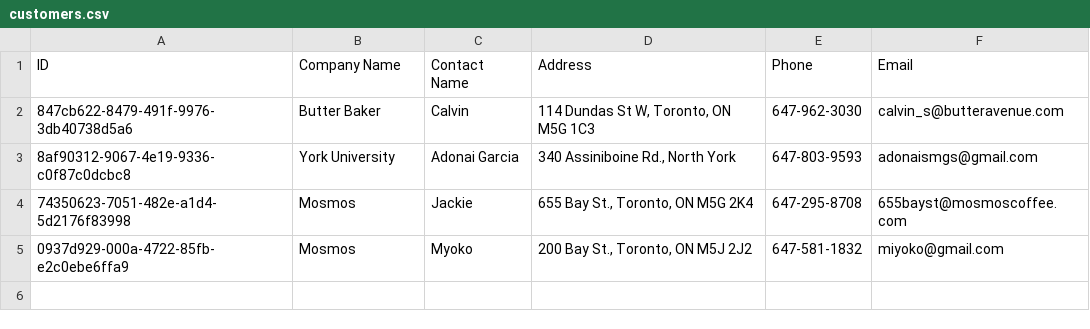
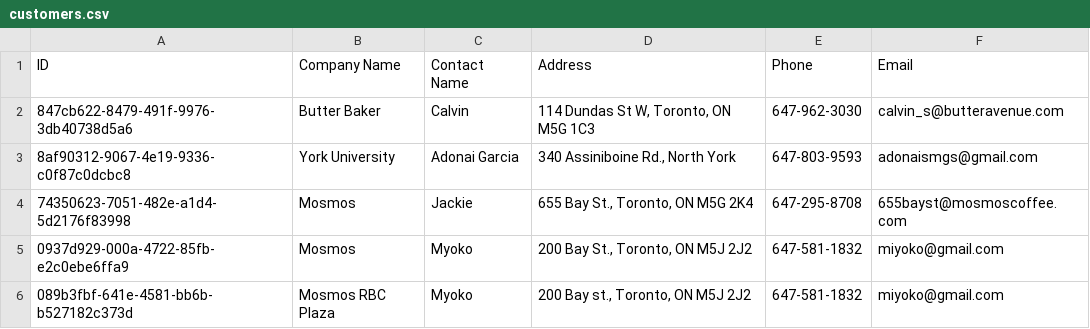
Before and after one commit to agarcias2602/machine-logger, a CSV file: customers.csv, drawn as a sheet; the diff names each change by its address in the sheet, - before the commit and + after, or states it on an @@ line.

Commit message:
Add customer Mosmos RBC Plaza

```diff
--- a/customers.csv
+++ b/customers.csv
+row 6: 089b3fbf-641e-4581-bb6b-b527182c373d | Mosmos RBC Plaza | Myoko | 200 Bay st., Toronto, ON M5J 2J2 | 647-581-1832 | miyoko@gmail.com
```
